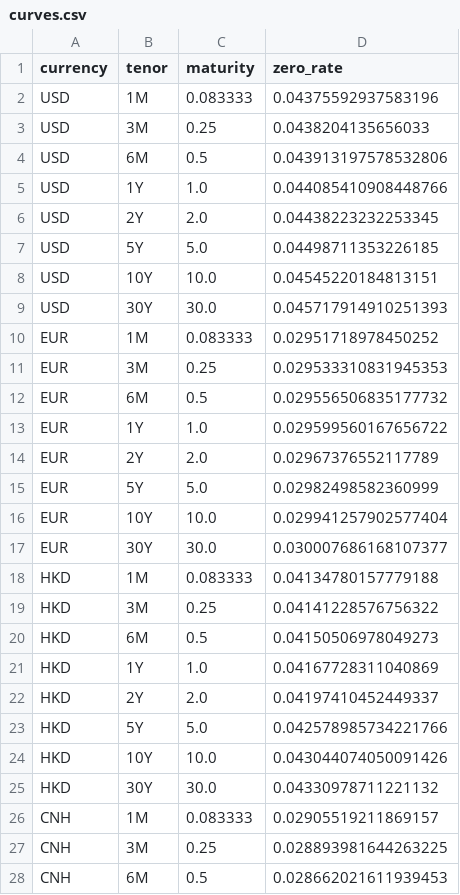
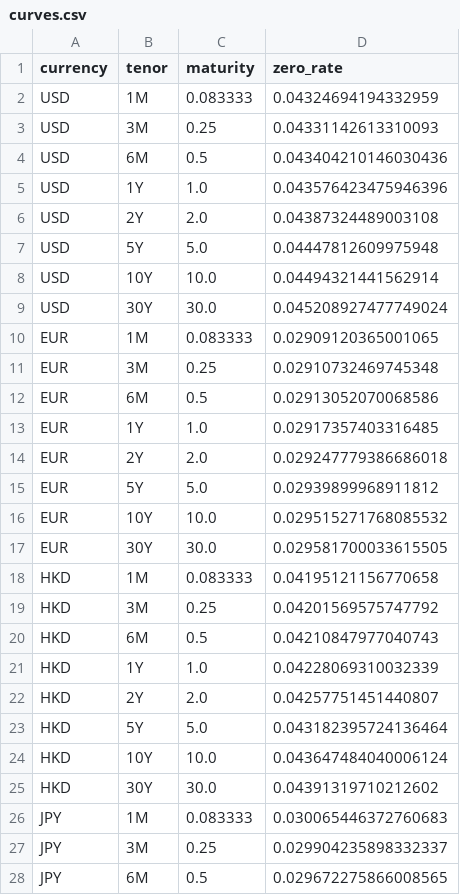
Before and after one commit to lastofussuper/multi-currency-rate-calibration, a CSV file: data/curves.csv, drawn as a sheet; only a part is shown; the diff covers the shown part only.

```diff
--- a/data/curves.csv
+++ b/data/curves.csv
@@ -1,28 +1,28 @@
 currency,tenor,maturity,zero_rate
-USD,1M,0.083333,0.04375592937583196
-USD,3M,0.25,0.0438204135656033
-USD,6M,0.5,0.043913197578532806
-USD,1Y,1.0,0.044085410908448766
-USD,2Y,2.0,0.04438223232253345
-USD,5Y,5.0,0.04498711353226185
-USD,10Y,10.0,0.04545220184813151
-USD,30Y,30.0,0.045717914910251393
-EUR,1M,0.083333,0.02951718978450252
-EUR,3M,0.25,0.029533310831945353
-EUR,6M,0.5,0.029556506835177732
-EUR,1Y,1.0,0.029599560167656722
-EUR,2Y,2.0,0.02967376552117789
-EUR,5Y,5.0,0.02982498582360999
-EUR,10Y,10.0,0.029941257902577404
-EUR,30Y,30.0,0.030007686168107377
-HKD,1M,0.083333,0.04134780157779188
-HKD,3M,0.25,0.04141228576756322
-HKD,6M,0.5,0.04150506978049273
-HKD,1Y,1.0,0.04167728311040869
-HKD,2Y,2.0,0.04197410452449337
-HKD,5Y,5.0,0.042578985734221766
-HKD,10Y,10.0,0.043044074050091426
-HKD,30Y,30.0,0.04330978711221132
-CNH,1M,0.083333,0.02905519211869157
-CNH,3M,0.25,0.028893981644263225
-CNH,6M,0.5,0.028662021611939453
+USD,1M,0.083333,0.04324694194332959
+USD,3M,0.25,0.04331142613310093
+USD,6M,0.5,0.043404210146030436
+USD,1Y,1.0,0.043576423475946396
+USD,2Y,2.0,0.04387324489003108
+USD,5Y,5.0,0.04447812609975948
+USD,10Y,10.0,0.04494321441562914
+USD,30Y,30.0,0.045208927477749024
+EUR,1M,0.083333,0.02909120365001065
+EUR,3M,0.25,0.02910732469745348
+EUR,6M,0.5,0.02913052070068586
+EUR,1Y,1.0,0.02917357403316485
+EUR,2Y,2.0,0.029247779386686018
+EUR,5Y,5.0,0.02939899968911812
+EUR,10Y,10.0,0.029515271768085532
+EUR,30Y,30.0,0.029581700033615505
+HKD,1M,0.083333,0.04195121156770658
+HKD,3M,0.25,0.04201569575747792
+HKD,6M,0.5,0.04210847977040743
+HKD,1Y,1.0,0.04228069310032339
+HKD,2Y,2.0,0.04257751451440807
+HKD,5Y,5.0,0.043182395724136464
+HKD,10Y,10.0,0.043647484040006124
+HKD,30Y,30.0,0.04391319710212602
+JPY,1M,0.083333,0.030065446372760683
+JPY,3M,0.25,0.029904235898332337
+JPY,6M,0.5,0.029672275866008565
```
Also changed, not shown: 10 edited cells elsewhere in this file, data/fit_price.csv, data/hw_param.csv, 12 other files.
